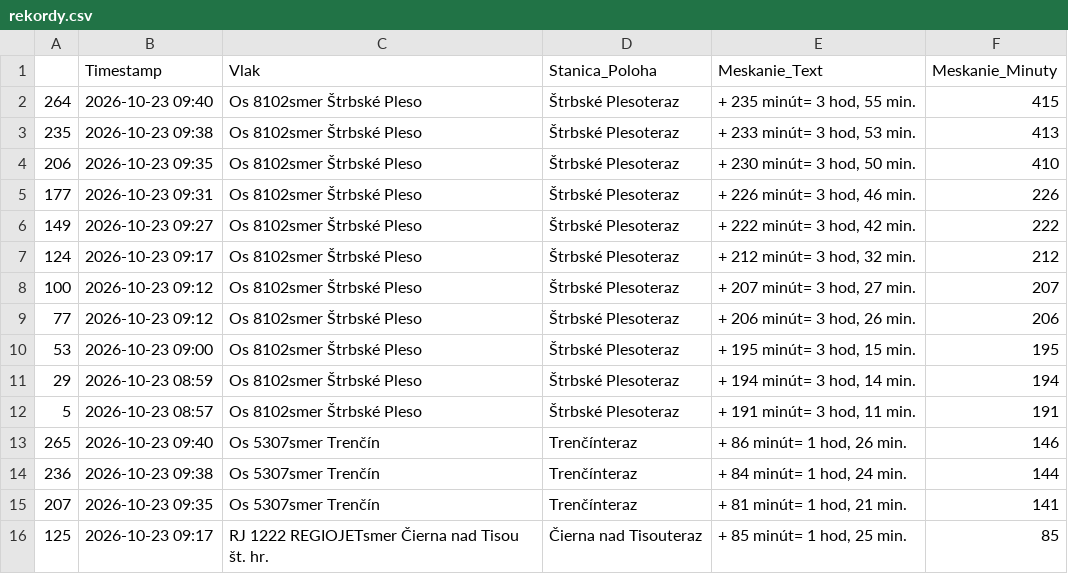
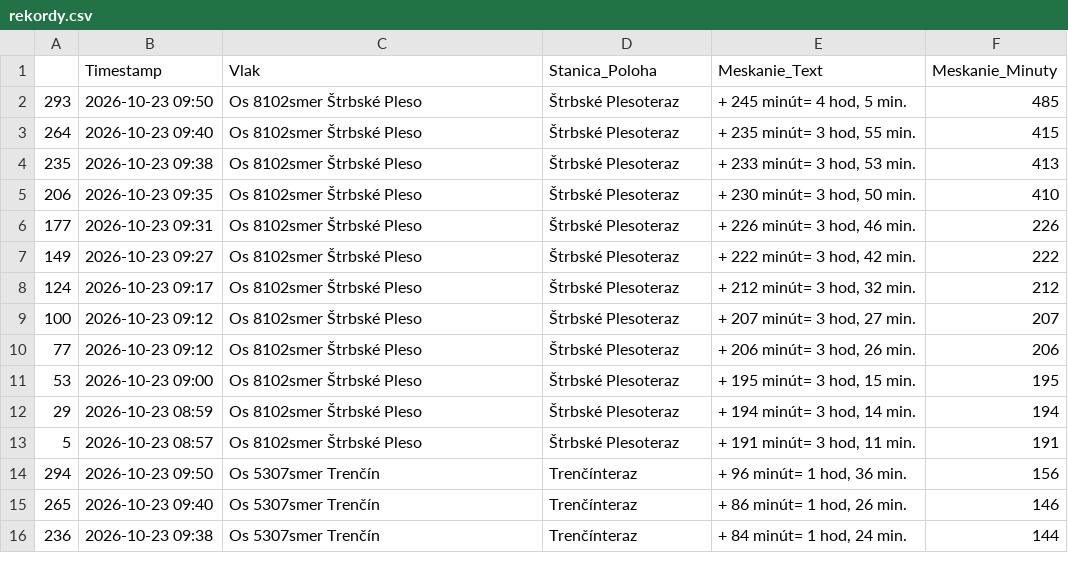
Before and after one commit to lalasonycierny/idos-meskanie, a CSV file: statistiky/rekordy.csv, drawn as a sheet.

```diff
--- a/statistiky/rekordy.csv
+++ b/statistiky/rekordy.csv
@@ -1,2 +1,3 @@
 ;Timestamp;Vlak;Stanica_Poloha;Meskanie_Text;Meskanie_Minuty
+293;2026-10-23 09:50;Os 8102smer Štrbské Pleso;Štrbské Plesoteraz;+ 245 minút= 4 hod, 5 min.;485
 264;2026-10-23 09:40;Os 8102smer Štrbské Pleso;Štrbské Plesoteraz;+ 235 minút= 3 hod, 55 min.;415
@@ -12,5 +13,4 @@
 5;2026-10-23 08:57;Os 8102smer Štrbské Pleso;Štrbské Plesoteraz;+ 191 minút= 3 hod, 11 min.;191
+294;2026-10-23 09:50;Os 5307smer Trenčín;Trenčínteraz;+ 96 minút= 1 hod, 36 min.;156
 265;2026-10-23 09:40;Os 5307smer Trenčín;Trenčínteraz;+ 86 minút= 1 hod, 26 min.;146
 236;2026-10-23 09:38;Os 5307smer Trenčín;Trenčínteraz;+ 84 minút= 1 hod, 24 min.;144
-207;2026-10-23 09:35;Os 5307smer Trenčín;Trenčínteraz;+ 81 minút= 1 hod, 21 min.;141
-125;2026-10-23 09:17;RJ 1222 REGIOJETsmer Čierna nad Tisou št. hr.;Čierna nad Tisouteraz;+ 85 minút= 1 hod, 25 min.;85
```
Also changed, not shown: data/databaza_meskani.csv, statistiky/stanice_najcastejsie_nad15.csv, 38 other files.
